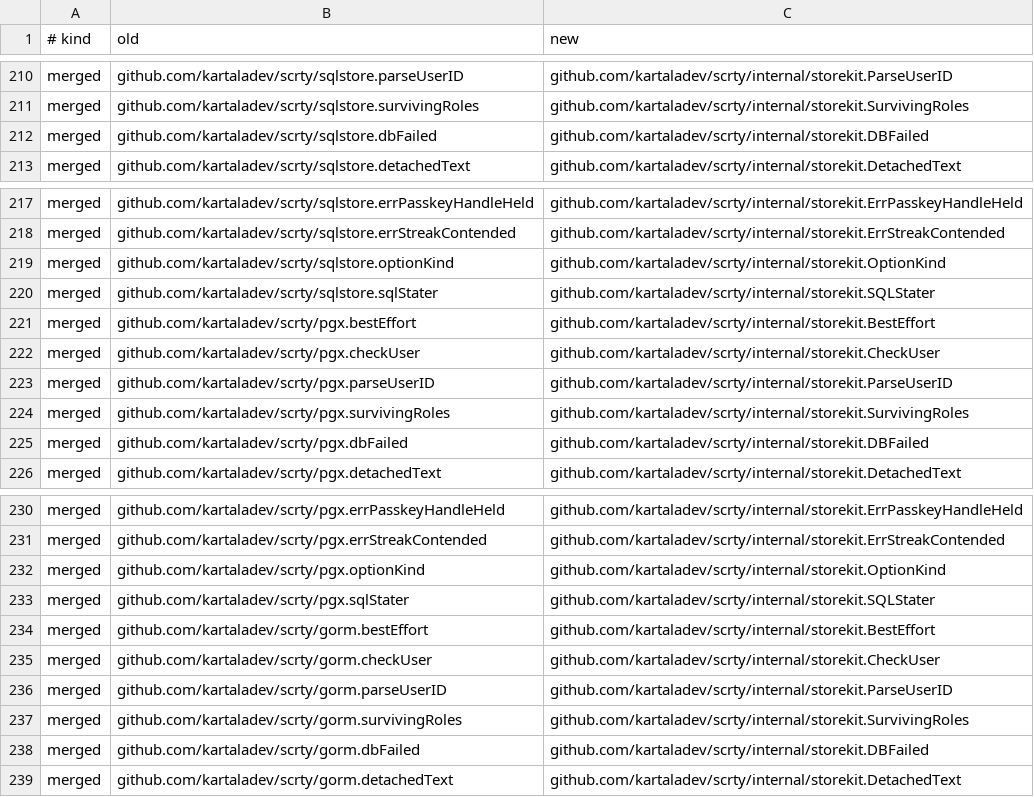
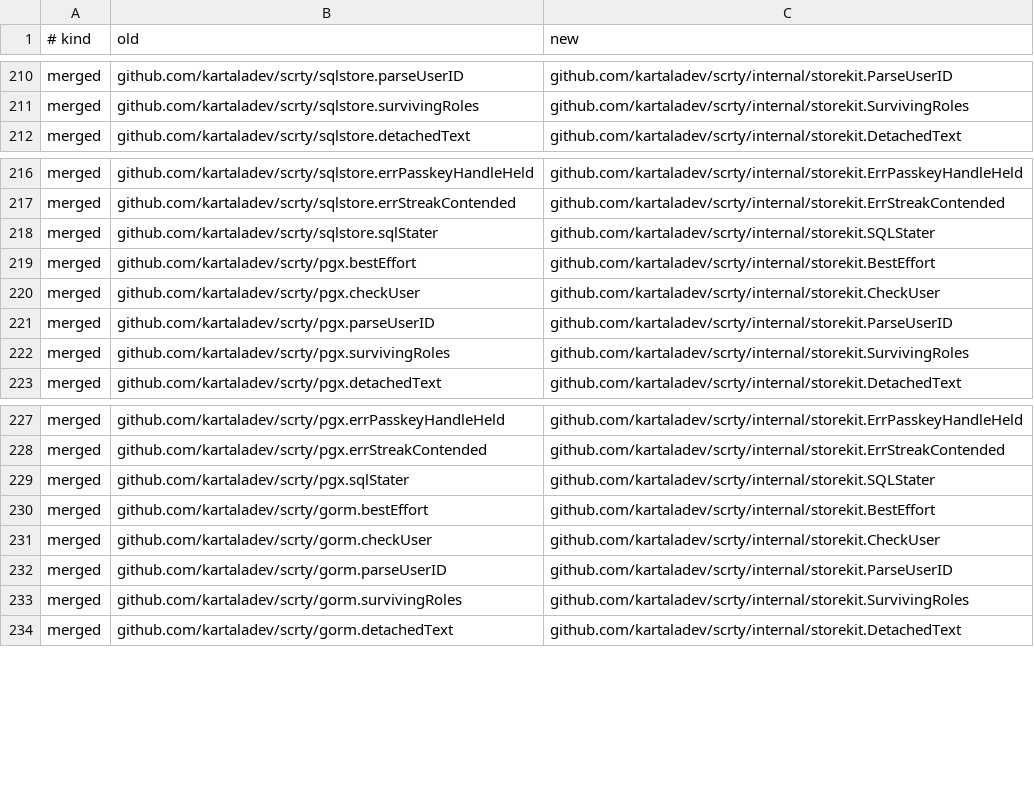
Before and after one commit to kartaladev/scrty, a TSV file: openspec/changes/restructure-layout/evidence/rename-map.tsv, drawn as a sheet; only a part is shown, gaps mark what is left out; the diff covers the shown part only.

```diff
--- a/openspec/changes/restructure-layout/evidence/rename-map.tsv
+++ b/openspec/changes/restructure-layout/evidence/rename-map.tsv
@@ -211,3 +211,2 @@ merged	github.com/kartaladev/scrty/sqlstore.parseUserID	github.com/kartaladev/sc
 merged	github.com/kartaladev/scrty/sqlstore.survivingRoles	github.com/kartaladev/scrty/internal/storekit.SurvivingRoles
-merged	github.com/kartaladev/scrty/sqlstore.dbFailed	github.com/kartaladev/scrty/internal/storekit.DBFailed
 merged	github.com/kartaladev/scrty/sqlstore.detachedText	github.com/kartaladev/scrty/internal/storekit.DetachedText
@@ -218,3 +217,2 @@ merged	github.com/kartaladev/scrty/sqlstore.errPasskeyHandleHeld	github.com/kart
 merged	github.com/kartaladev/scrty/sqlstore.errStreakContended	github.com/kartaladev/scrty/internal/storekit.ErrStreakContended
-merged	github.com/kartaladev/scrty/sqlstore.optionKind	github.com/kartaladev/scrty/internal/storekit.OptionKind
 merged	github.com/kartaladev/scrty/sqlstore.sqlStater	github.com/kartaladev/scrty/internal/storekit.SQLStater
@@ -224,3 +222,2 @@ merged	github.com/kartaladev/scrty/pgx.parseUserID	github.com/kartaladev/scrty/i
 merged	github.com/kartaladev/scrty/pgx.survivingRoles	github.com/kartaladev/scrty/internal/storekit.SurvivingRoles
-merged	github.com/kartaladev/scrty/pgx.dbFailed	github.com/kartaladev/scrty/internal/storekit.DBFailed
 merged	github.com/kartaladev/scrty/pgx.detachedText	github.com/kartaladev/scrty/internal/storekit.DetachedText
@@ -231,3 +228,2 @@ merged	github.com/kartaladev/scrty/pgx.errPasskeyHandleHeld	github.com/kartalade
 merged	github.com/kartaladev/scrty/pgx.errStreakContended	github.com/kartaladev/scrty/internal/storekit.ErrStreakContended
-merged	github.com/kartaladev/scrty/pgx.optionKind	github.com/kartaladev/scrty/internal/storekit.OptionKind
 merged	github.com/kartaladev/scrty/pgx.sqlStater	github.com/kartaladev/scrty/internal/storekit.SQLStater
@@ -237,3 +233,2 @@ merged	github.com/kartaladev/scrty/gorm.parseUserID	github.com/kartaladev/scrty/
 merged	github.com/kartaladev/scrty/gorm.survivingRoles	github.com/kartaladev/scrty/internal/storekit.SurvivingRoles
-merged	github.com/kartaladev/scrty/gorm.dbFailed	github.com/kartaladev/scrty/internal/storekit.DBFailed
 merged	github.com/kartaladev/scrty/gorm.detachedText	github.com/kartaladev/scrty/internal/storekit.DetachedText
```
Also changed, not shown: 1 removed row elsewhere in this file, 26 other files.
